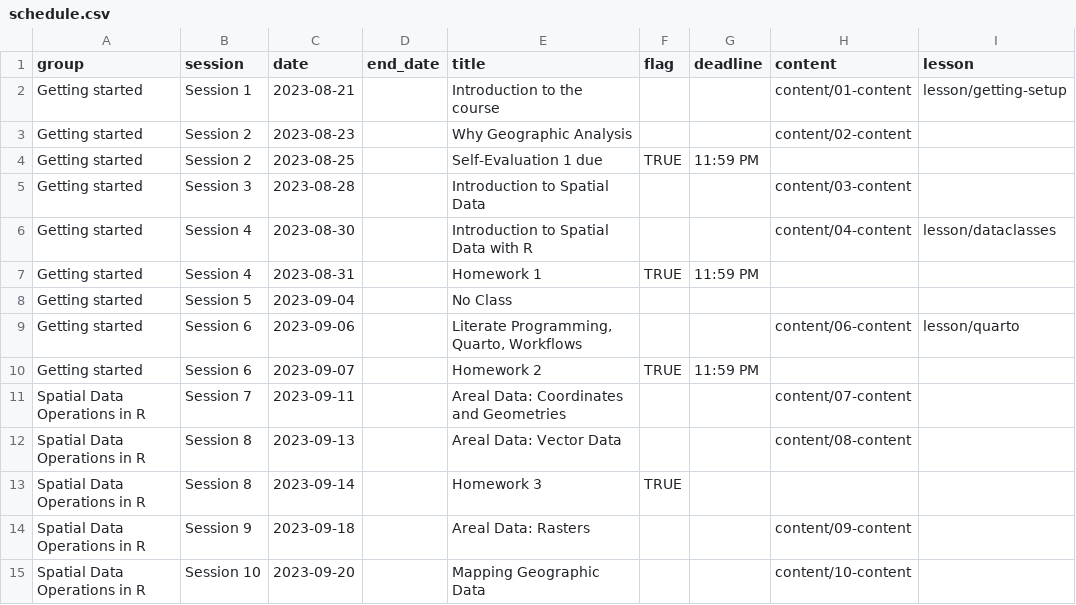
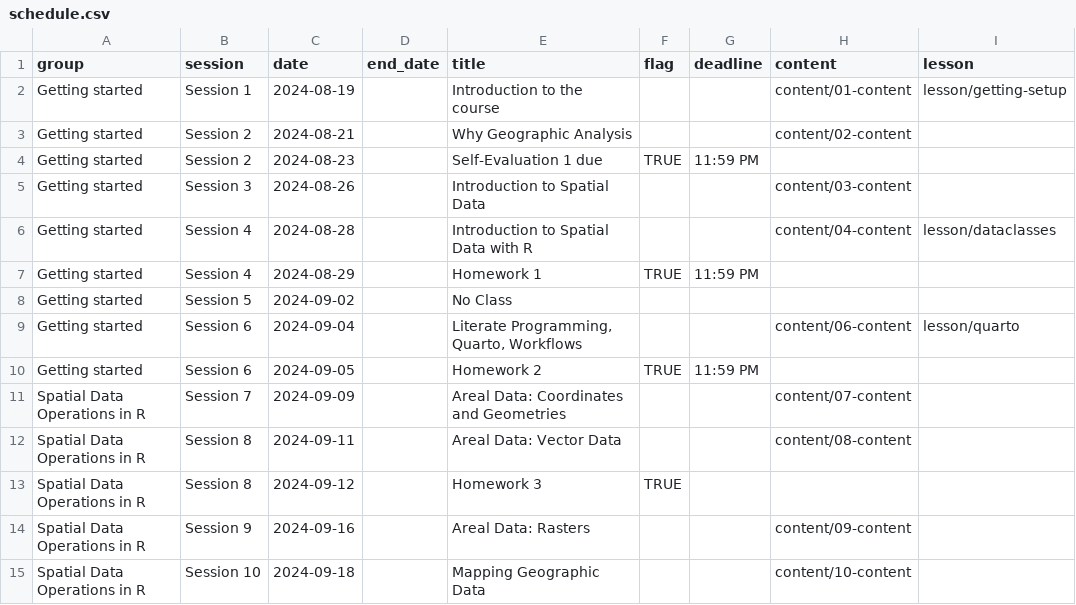
Before and after one commit to CarolynKoehn/isdrfall2024, a CSV file: data/schedule.csv, drawn as a sheet; only a part is shown; the diff covers the shown part only; the diff names each change by its address in the sheet, - before the commit and + after, or states it on an @@ line.

Commit message:
schedule rendered

```diff
--- a/data/schedule.csv
+++ b/data/schedule.csv
-C2 (date): 2023-08-21
+C2 (date): 2024-08-19
-C3 (date): 2023-08-23
+C3 (date): 2024-08-21
-C4 (date): 2023-08-25
+C4 (date): 2024-08-23
-C5 (date): 2023-08-28
+C5 (date): 2024-08-26
-C6 (date): 2023-08-30
+C6 (date): 2024-08-28
-C7 (date): 2023-08-31
+C7 (date): 2024-08-29
-C8 (date): 2023-09-04
+C8 (date): 2024-09-02
-C9 (date): 2023-09-06
+C9 (date): 2024-09-04
-C10 (date): 2023-09-07
+C10 (date): 2024-09-05
-C11 (date): 2023-09-11
+C11 (date): 2024-09-09
-C12 (date): 2023-09-13
+C12 (date): 2024-09-11
-C13 (date): 2023-09-14
+C13 (date): 2024-09-12
-C14 (date): 2023-09-18
+C14 (date): 2024-09-16
-C15 (date): 2023-09-20
+C15 (date): 2024-09-18
```
Also changed, not shown: 2 added rows, 3 removed rows and 40 edited cells elsewhere in this file, 4 other files.
